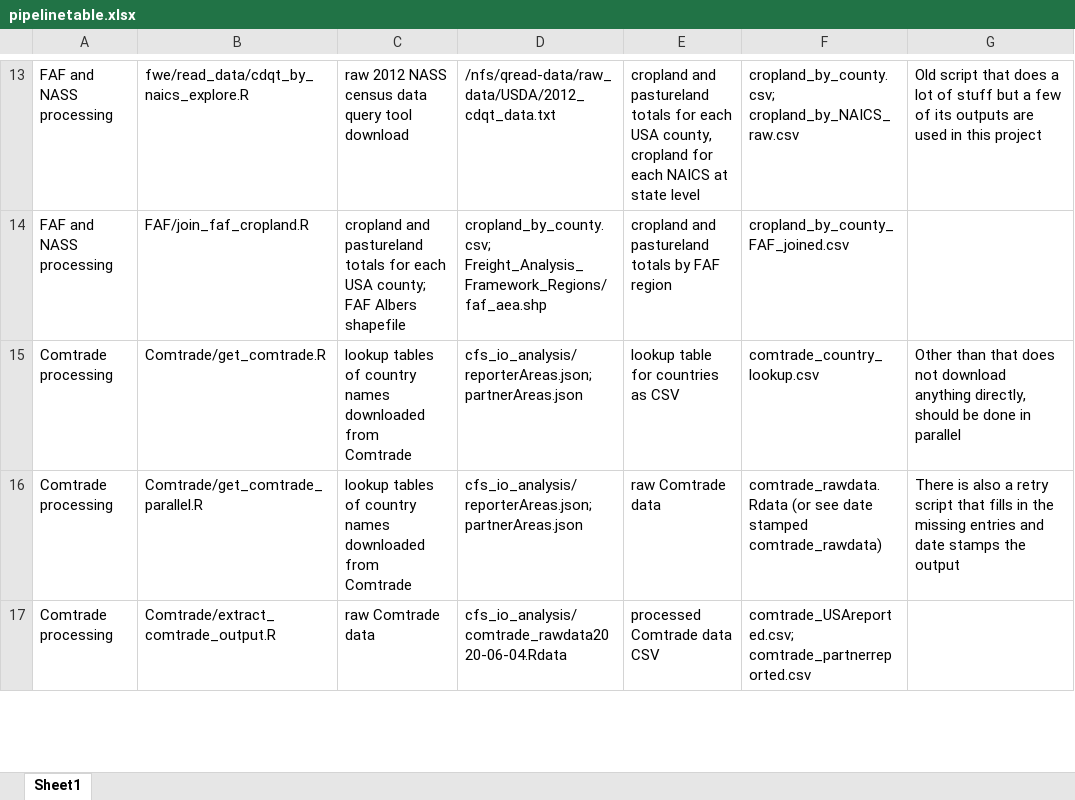
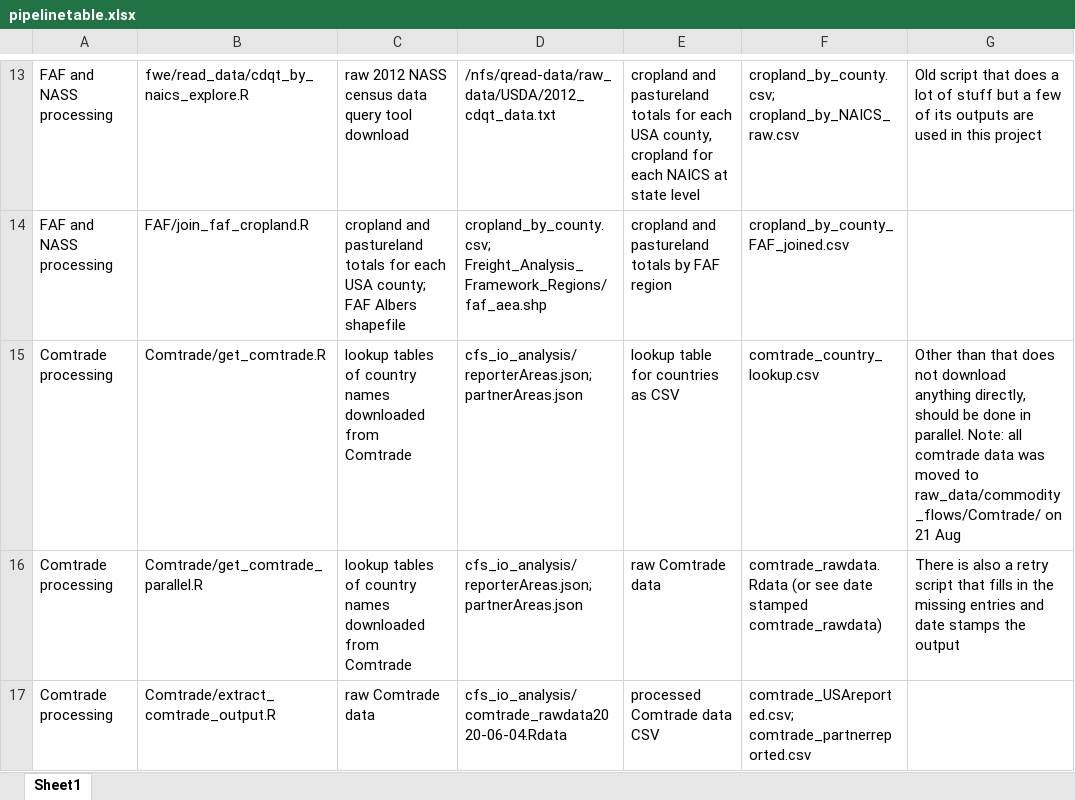
Before and after one commit to qdread/virtualland, an Excel workbook: pipelinetable.xlsx, sheet Sheet1, drawn as a sheet; only a part is shown, gaps mark what is left out; values as stored, in another font and other column widths than the file's, no borders; the diff names each change by its address in the sheet, - before the commit and + after, or states it on an @@ line.

Commit message:
update pipeline

```diff
--- a/pipelinetable.xlsx (sheet Sheet1)
+++ b/pipelinetable.xlsx (sheet Sheet1)
-G15: …done in parallel
+G15: …done in parallel. Note: all comtrade data was moved to raw_data/commodity_flows/Comtrade/ on 21 Aug
```
